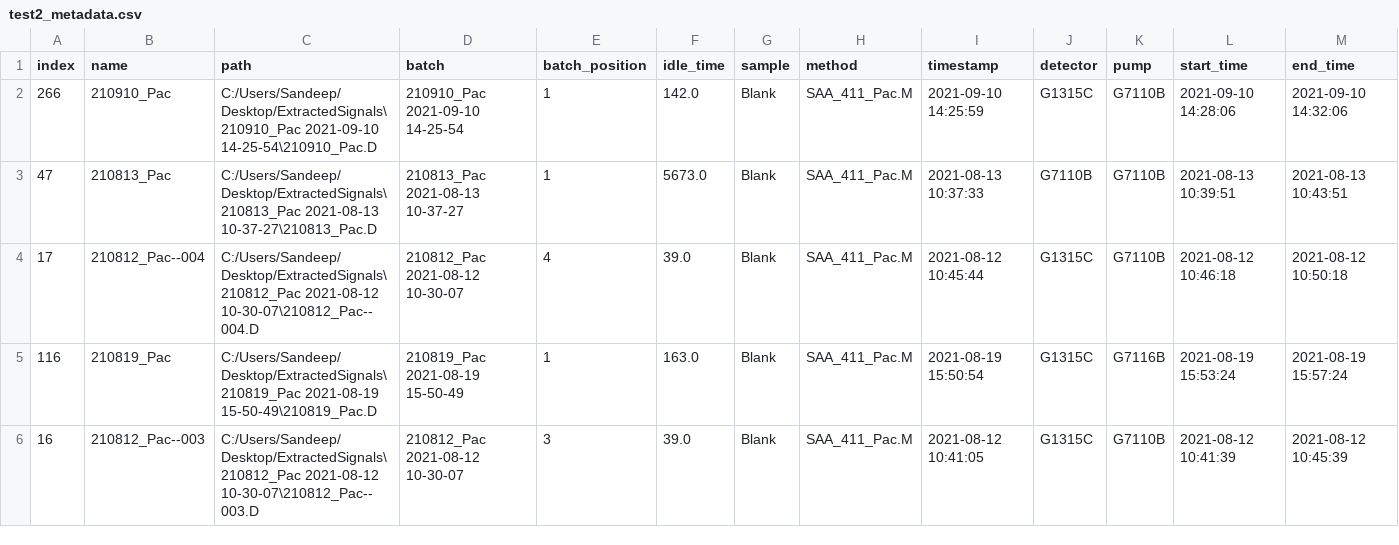
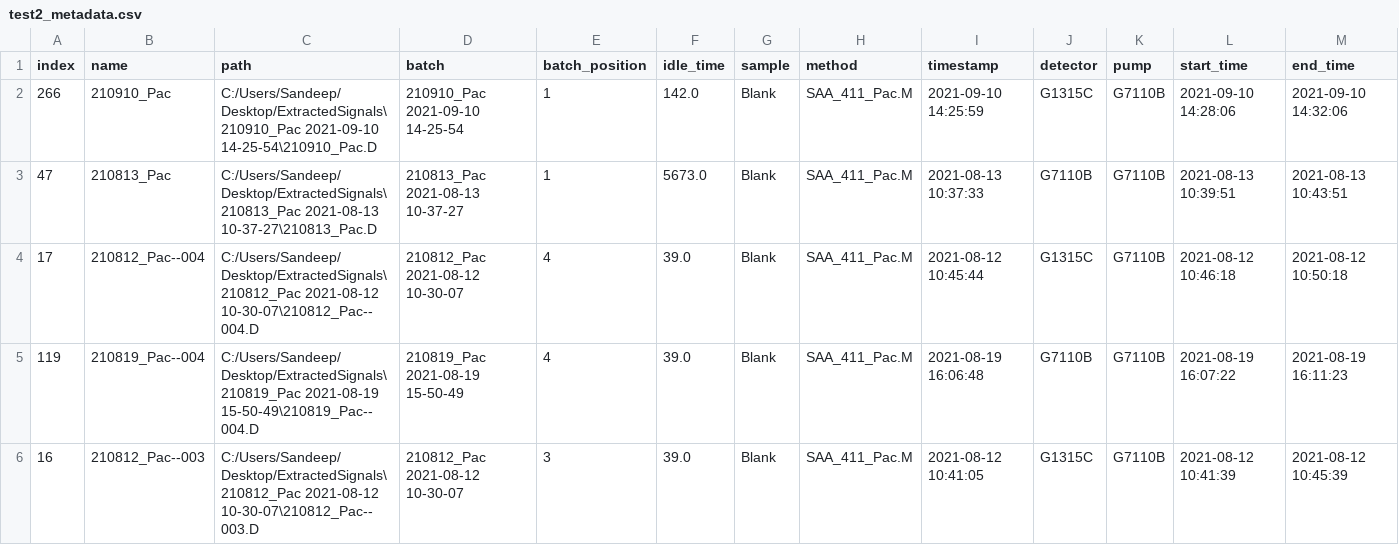
Before and after one commit to odea-project/StreamPort, a CSV file: dev/test2_metadata.csv, drawn as a sheet; only a part is shown; the diff names each change by its address in the sheet, - before the commit and + after, or states it on an @@ line.

```diff
--- a/dev/test2_metadata.csv
+++ b/dev/test2_metadata.csv
-A5 (index): 116
+A5 (index): 119
-B5 (name): 210819_Pac
+B5 (name): 210819_Pac--004
-C5 (path): C:/Users/Sandeep/Desktop/ExtractedSignals\210819_Pac 2021-08-19 15-50-49\210819_Pac.D
+C5 (path): C:/Users/Sandeep/Desktop/ExtractedSignals\210819_Pac 2021-08-19 15-50-49\210819_Pac--004.D
-E5 (batch_position): 1
+E5 (batch_position): 4
-F5 (idle_time): 163.0
+F5 (idle_time): 39.0
-I5 (timestamp): 2021-08-19 15:50:54
+I5 (timestamp): 2021-08-19 16:06:48
-J5 (detector): G1315C
+J5 (detector): G7110B
-K5 (pump): G7116B
+K5 (pump): G7110B
-L5 (start_time): 2021-08-19 15:53:24
+L5 (start_time): 2021-08-19 16:07:22
-M5 (end_time): 2021-08-19 15:57:24
+M5 (end_time): 2021-08-19 16:11:23
```
Also changed, not shown: dev/test2_features.csv, dev/test_features.csv, 24 other files.
